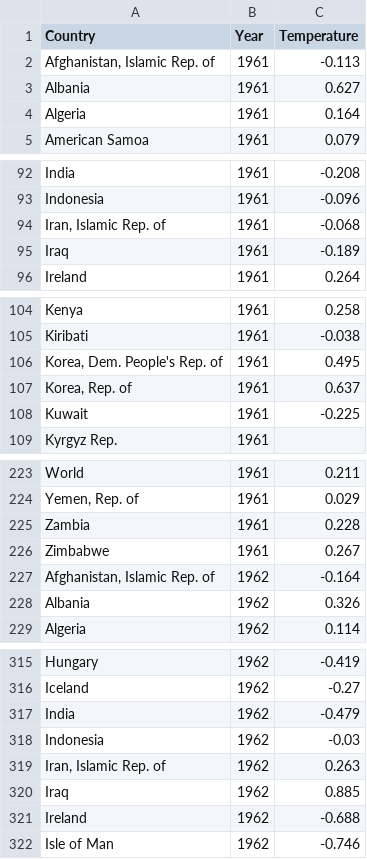
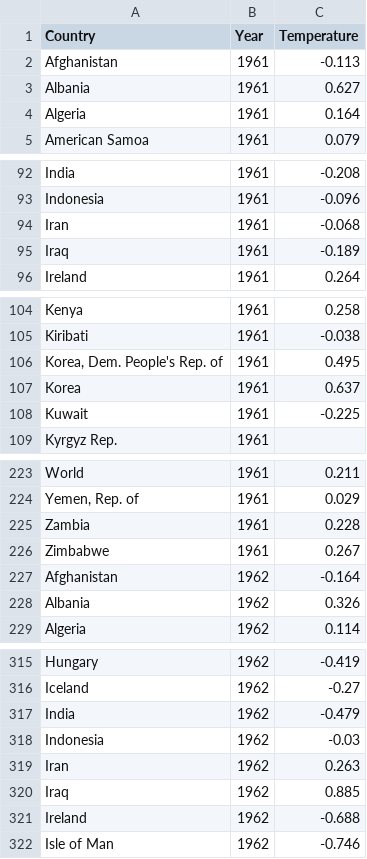
Before and after one commit to AtaishNehra/Climate-Induced-Disaster-Predictor, a CSV file: Clean Datasets/top_30/surface_temp_clean.csv, drawn as a sheet; only a part is shown, gaps mark what is left out; the diff covers the shown part only.

Commit message:
Cleaned Dataset
Cleaned Dataset

```diff
--- a/Clean Datasets/top_30/surface_temp_clean.csv
+++ b/Clean Datasets/top_30/surface_temp_clean.csv
@@ -1,3 +1,3 @@
 Country,Year,Temperature
-"Afghanistan, Islamic Rep. of",1961,-0.113
+"Afghanistan",1961,-0.113
 Albania,1961,0.627
@@ -93,3 +93,3 @@ India,1961,-0.208
 Indonesia,1961,-0.096
-"Iran, Islamic Rep. of",1961,-0.068
+"Iran",1961,-0.068
 Iraq,1961,-0.189
@@ -106,3 +106,3 @@ Kiribati,1961,-0.038
 "Korea, Dem. People's Rep. of",1961,0.495
-"Korea, Rep. of",1961,0.637
+"Korea",1961,0.637
 Kuwait,1961,-0.225
@@ -226,3 +226,3 @@ Zambia,1961,0.228
 Zimbabwe,1961,0.267
-"Afghanistan, Islamic Rep. of",1962,-0.164
+"Afghanistan",1962,-0.164
 Albania,1962,0.326
@@ -318,3 +318,3 @@ India,1962,-0.479
 Indonesia,1962,-0.03
-"Iran, Islamic Rep. of",1962,0.263
+"Iran",1962,0.263
 Iraq,1962,0.885
```
Also changed, not shown: 181 edited cells elsewhere in this file.
